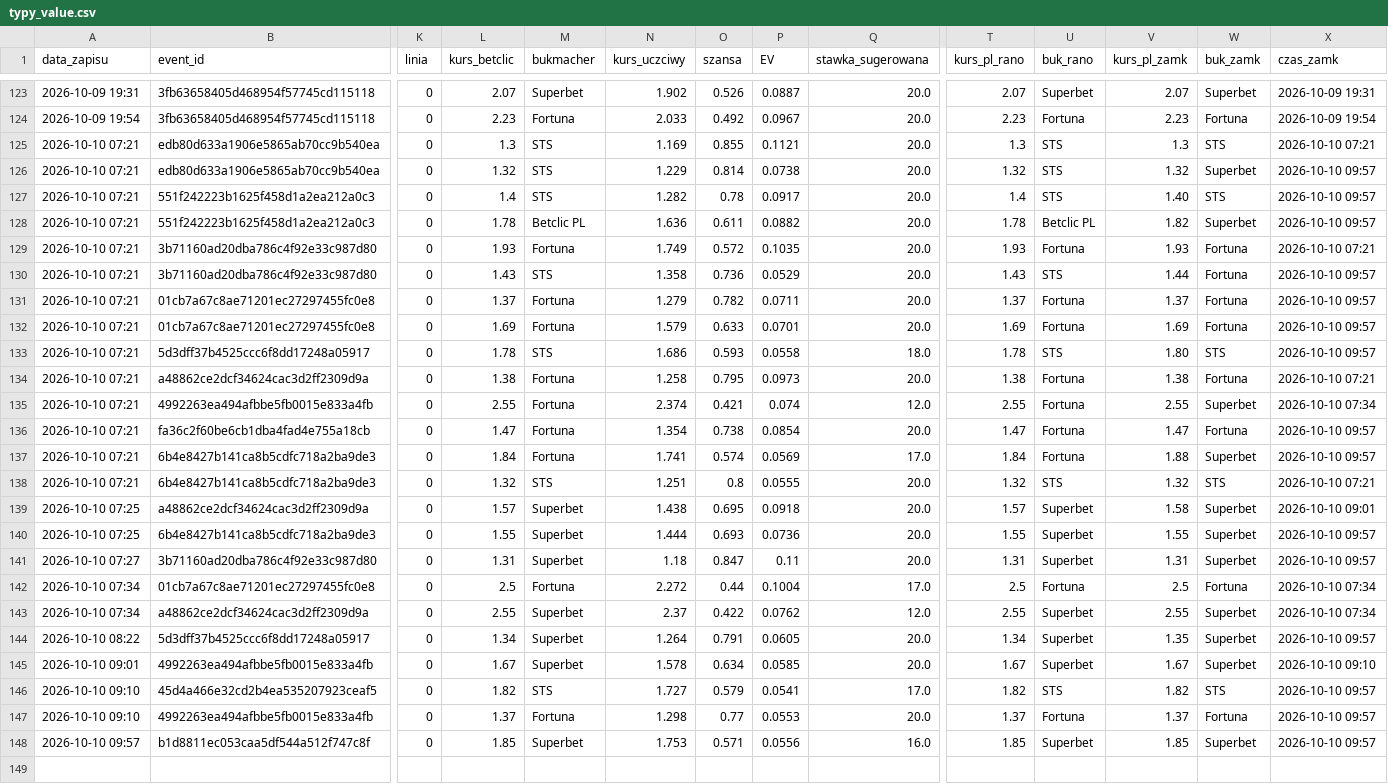
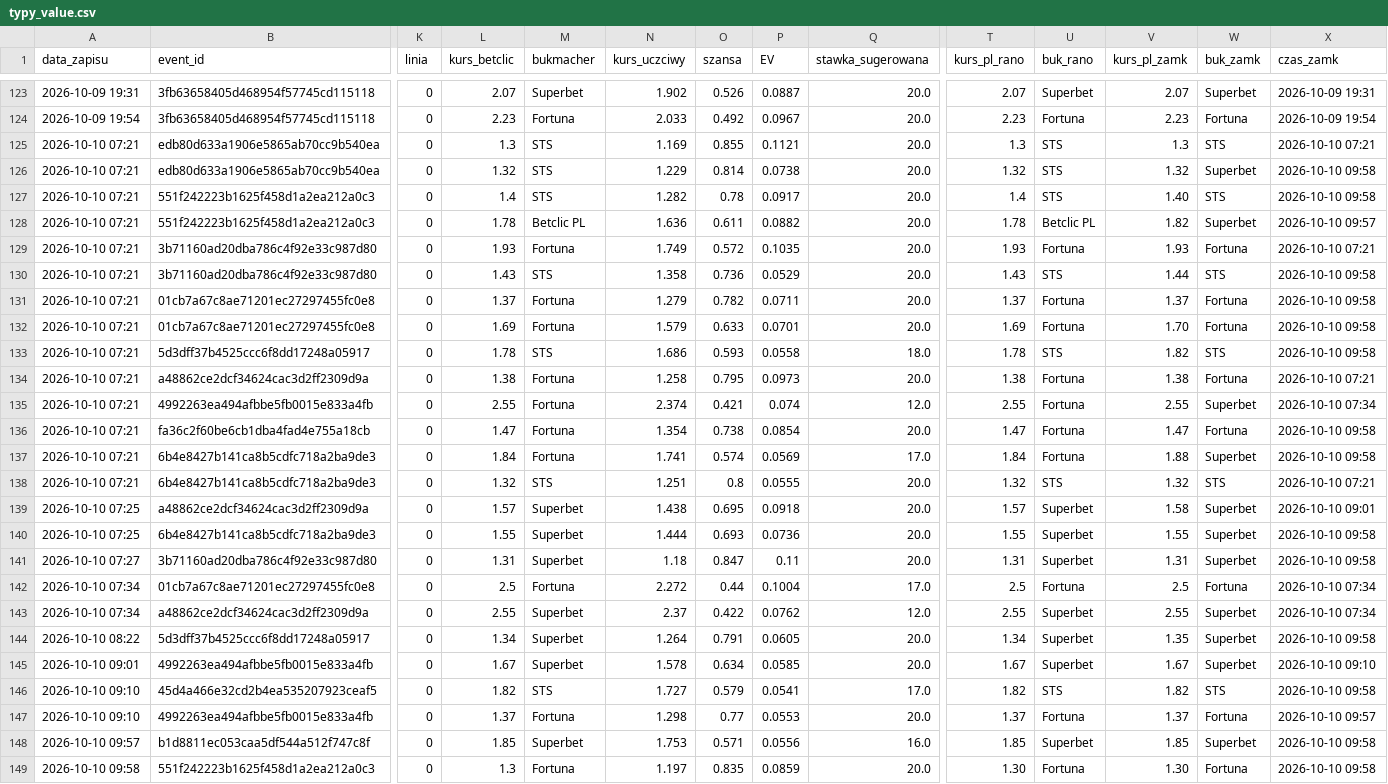
Before and after one commit to lewym90/typer, a CSV file: docs/data/typy_value.csv, drawn as a sheet; only a part is shown, gaps mark what is left out; rows hold the shown columns only; the diff names each change by its address in the sheet, - before the commit and + after, or states it on an @@ line.

Commit message:
Typy 2026-10-10 07:58

```diff
--- a/docs/data/typy_value.csv
+++ b/docs/data/typy_value.csv
-X126:X127 (czas_zamk): 2026-10-10 09:57
+X126:X127 (czas_zamk): 2026-10-10 09:58
-W130 (buk_zamk): Fortuna
+W130 (buk_zamk): STS
-X130:X133 (czas_zamk): 2026-10-10 09:57
+X130:X133 (czas_zamk): 2026-10-10 09:58
-V132 (kurs_pl_zamk): 1.69
+V132 (kurs_pl_zamk): 1.70
-V133 (kurs_pl_zamk): 1.80
+V133 (kurs_pl_zamk): 1.82
-X136:X137 (czas_zamk): 2026-10-10 09:57
+X136:X137 (czas_zamk): 2026-10-10 09:58
-X140:X141 (czas_zamk): 2026-10-10 09:57
+X140:X141 (czas_zamk): 2026-10-10 09:58
-X144 (czas_zamk): 2026-10-10 09:57
+X144 (czas_zamk): 2026-10-10 09:58
-X146 (czas_zamk): 2026-10-10 09:57
+X146 (czas_zamk): 2026-10-10 09:58
-X148 (czas_zamk): 2026-10-10 09:57
+X148 (czas_zamk): 2026-10-10 09:58
+row 149: 2026-10-10 09:58 | 551f242223b1625f458d1a2ea212a0c3 | 0 | 1.3 | Fortuna | 1.197 | 0.835 | 0.0859 | 20.0 | 1.30 | Fortuna | 1.30 | Fortuna | 2026-10-10 09:58
```
Also changed, not shown: docs/data/typy_pewne.csv, 6 other files.
